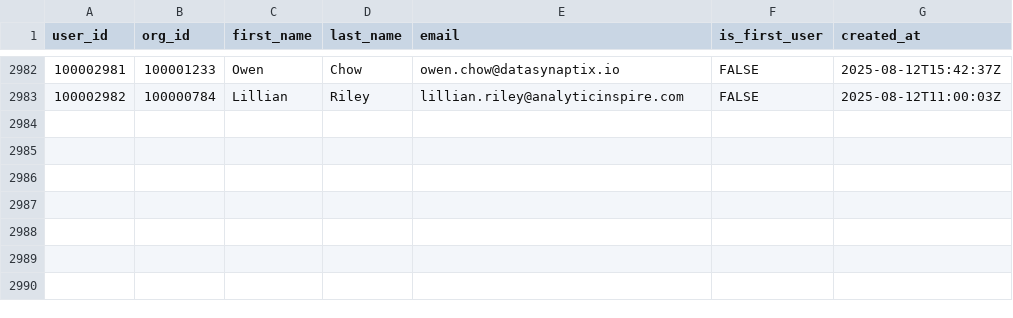
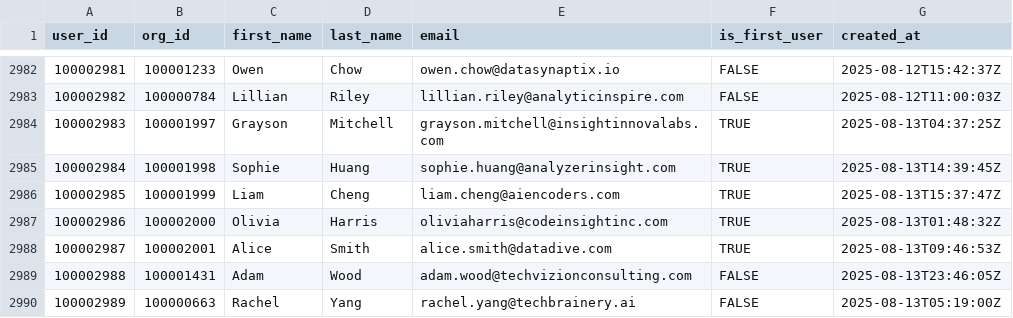
Before and after one commit to datafold/demo, a CSV file: datagen/user_created.csv, drawn as a sheet; only a part is shown, gaps mark what is left out.

Commit message:
New data obtained on Thu Aug 14 00:22:55 UTC 2025

```diff
--- a/datagen/user_created.csv
+++ b/datagen/user_created.csv
@@ -2983 +2983,8 @@ user_id,org_id,first_name,last_name,email,is_first_user,created_at
 100002982,100000784,Lillian,Riley,lillian.riley@analyticinspire.com,FALSE,2025-08-12T11:00:03Z
+100002983,100001997,Grayson,Mitchell,grayson.mitchell@insightinnovalabs.com,TRUE,2025-08-13T04:37:25Z
+100002984,100001998,Sophie,Huang,sophie.huang@analyzerinsight.com,TRUE,2025-08-13T14:39:45Z
+100002985,100001999,Liam,Cheng,liam.cheng@aiencoders.com,TRUE,2025-08-13T15:37:47Z
+100002986,100002000,Olivia,Harris,oliviaharris@codeinsightinc.com,TRUE,2025-08-13T01:48:32Z
+100002987,100002001,Alice,Smith,alice.smith@datadive.com,TRUE,2025-08-13T09:46:53Z
+100002988,100001431,Adam,Wood,adam.wood@techvizionconsulting.com,FALSE,2025-08-13T23:46:05Z
+100002989,100000663,Rachel,Yang,rachel.yang@techbrainery.ai,FALSE,2025-08-13T05:19:00Z
```
Also changed, not shown: datagen/feature_used.csv, datagen/feature_used_broken.csv, 12 other files.
